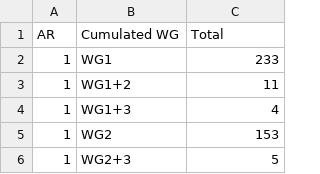
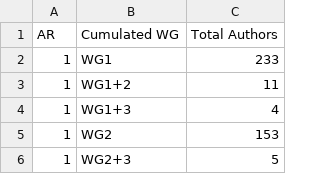
Before and after one commit to eric-brechemier/ipcc-database, a CSV file: data/participations_by_ar_wg_cumulated_in_same_ar.csv, drawn as a sheet; only a part is shown.

Commit message:
Add 'Authors' in labels rather than participations

```diff
--- a/data/participations_by_ar_wg_cumulated_in_same_ar.csv
+++ b/data/participations_by_ar_wg_cumulated_in_same_ar.csv
@@ -1,2 +1,2 @@
-AR,Cumulated WG,Total
+AR,Cumulated WG,Total Authors
 1,WG1,233
```
Also changed, not shown: 7 other files.
